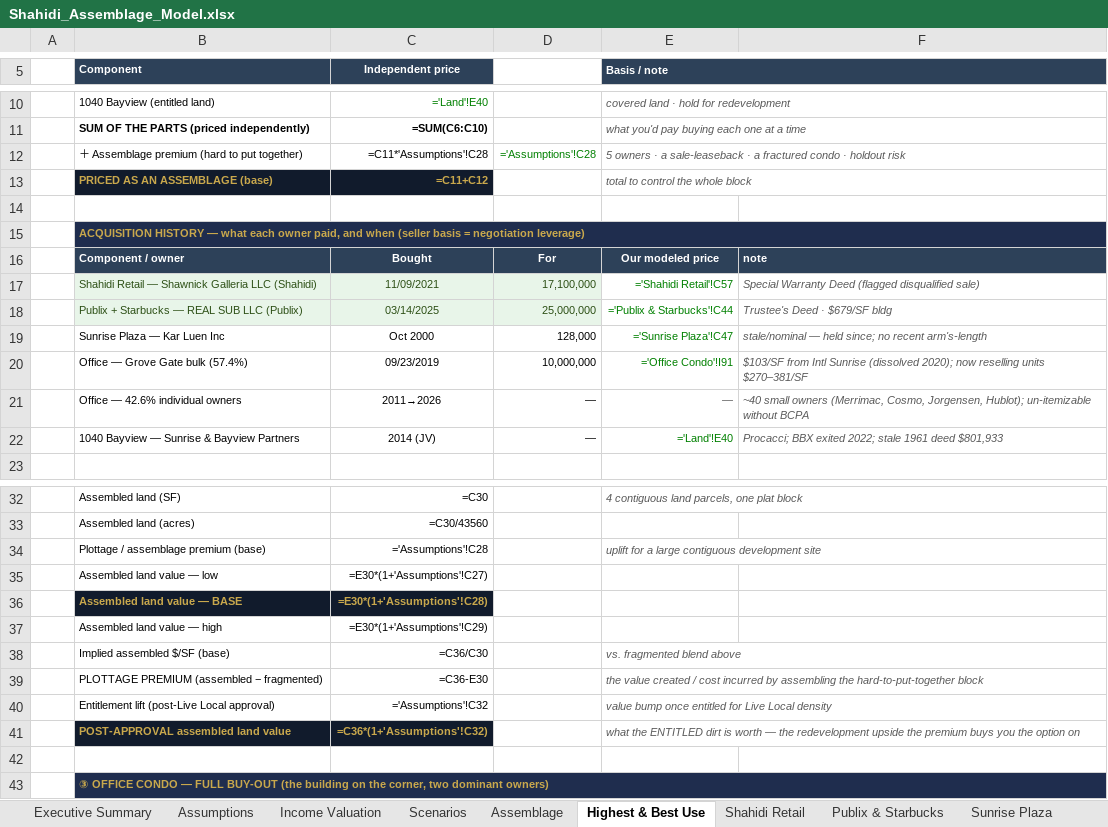
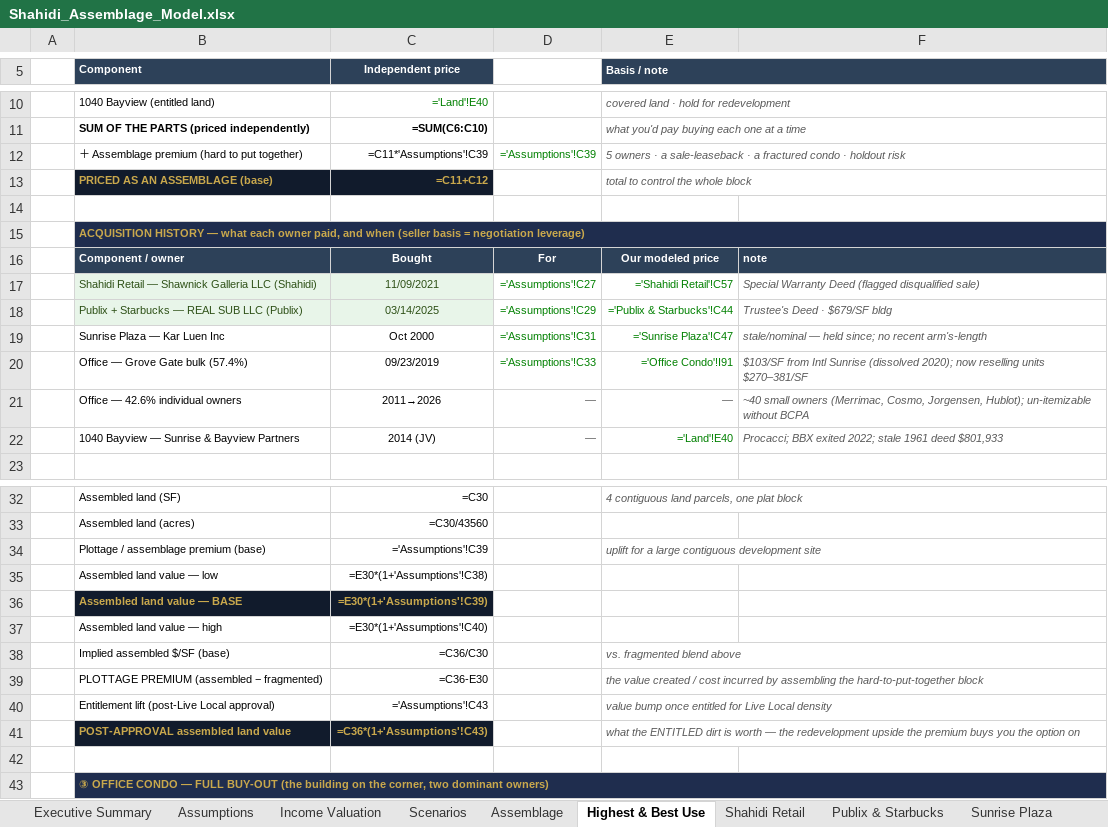
Before and after one commit to aidanesimire-ops/Aida-respository, an Excel workbook: Shahidi_Assemblage_Model.xlsx, sheet Highest & Best Use, drawn as a sheet; only a part is shown, gaps mark what is left out; values as stored, in another font and other column widths than the file's, no borders; formulas without a stored value are shown as written; the diff covers the shown part only; the diff names each change by its address in the sheet, - before the commit and + after, or states it on an @@ line.

```diff
--- a/Shahidi_Assemblage_Model.xlsx (sheet Highest & Best Use)
+++ b/Shahidi_Assemblage_Model.xlsx (sheet Highest & Best Use)
-C12 (Independent price): =C11*'Assumptions'!C28
+C12 (Independent price): =C11*'Assumptions'!C39
-D12: ='Assumptions'!C28
+D12: ='Assumptions'!C39
-D17: 17,100,000
+D17: ='Assumptions'!C27
@@ D17:D18 fill: #E8F5E9 → none, text colour: #2D5016 → #008000 @@
-D18: 25,000,000
+D18: ='Assumptions'!C29
-D19: 128,000
+D19: ='Assumptions'!C31
-D19:D20 text colour: black
+D19:D20 text colour: #008000
-D20: 10,000,000
+D20: ='Assumptions'!C33
@@ D21:D22 italic: off → on, text colour: black → #595959 @@
-C34 (Independent price): ='Assumptions'!C28
+C34 (Independent price): ='Assumptions'!C39
-C35 (Independent price): =E30*(1+'Assumptions'!C27)
+C35 (Independent price): =E30*(1+'Assumptions'!C38)
-C36 (Independent price): =E30*(1+'Assumptions'!C28)
+C36 (Independent price): =E30*(1+'Assumptions'!C39)
-C37 (Independent price): =E30*(1+'Assumptions'!C29)
+C37 (Independent price): =E30*(1+'Assumptions'!C40)
-C40 (Independent price): ='Assumptions'!C32
+C40 (Independent price): ='Assumptions'!C43
-C41 (Independent price): =C36*(1+'Assumptions'!C32)
+C41 (Independent price): =C36*(1+'Assumptions'!C43)
```
Also changed, not shown: 6 edited cells elsewhere in this sheet, sheet Executive Summary, sheet Assumptions, sheet Office Condo, sheet Publix & Starbucks, sheet Land, sheet Notes & Sources, 3 more sheets, 5 other files.
